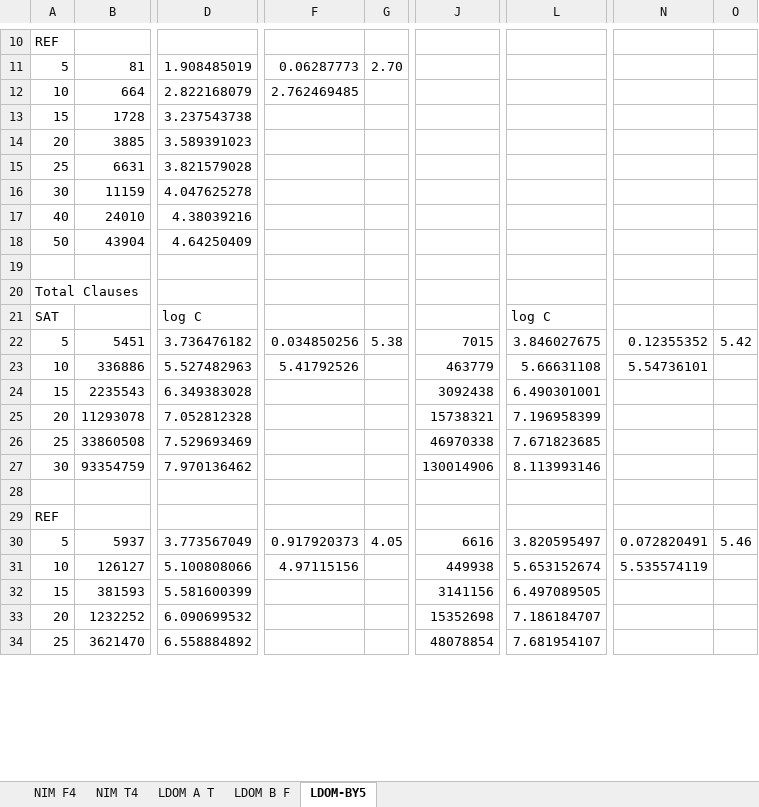
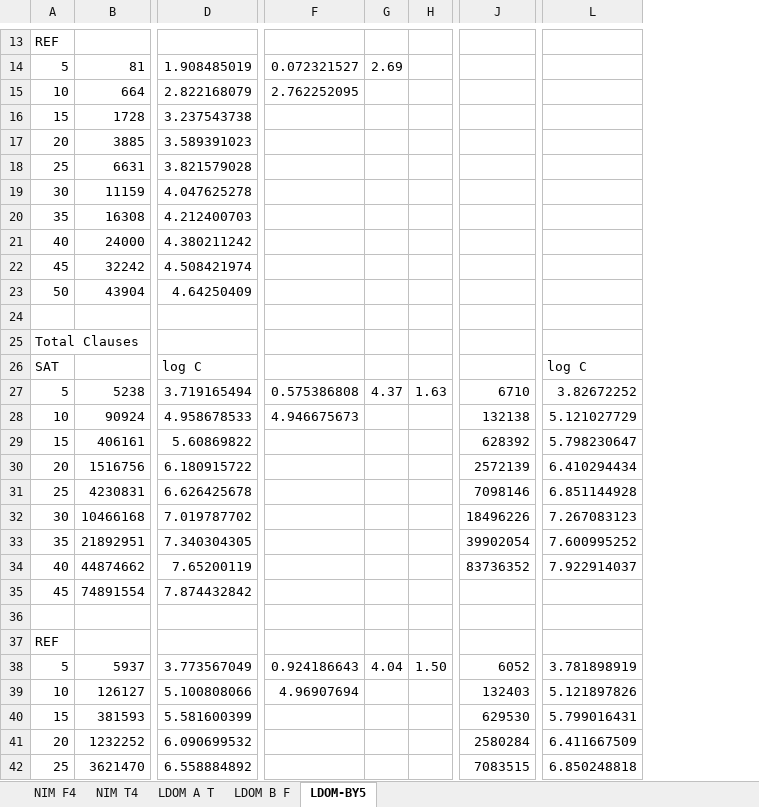
Before and after one commit to rebryant/pgbdd, an Excel workbook: qbenchmarks/analysis/games-analysis.xlsx, sheet LDOM-BY5, drawn as a sheet; only a part is shown, gaps mark what is left out; values as stored, in another font and other column widths than the file's, no borders; removed rows and columns are numbered as before the commit, all else as after; rows hold the shown columns only; the diff covers the shown part only; the diff names each change by its address in the sheet, - before the commit and + after, or states it on an @@ line.

```diff
--- a/qbenchmarks/analysis/games-analysis.xlsx (sheet LDOM-BY5)
+++ b/qbenchmarks/analysis/games-analysis.xlsx (sheet LDOM-BY5)
-column F, rows 11-12: 0.06287773 | 2.762469485; rows 22-31: 0.034850256 | 5.41792526 |  |  |  |  |  |  | 0.917920373 | 4.97115156
-column G, row 11: 2.70; rows 22-30: 5.38 |  |  |  |  |  |  |  | 4.05
+column F, rows 14-15: 0.072321527 | 2.762252095; rows 27-28: 0.575386808 | 4.946675673; rows 38-39: 0.924186643 | 4.96907694
+column G, row 14: 2.69; row 27: 4.37; row 38: 4.04
+column H, row 27: 1.63; row 38: 1.50
-column J, rows 22-34: 7015 | 463779 | 3092438 | 15738321 | 46970338 | 130014906 |  |  | 6616 | 449938 | 3141156 | 15352698 | 48078854
+column J, rows 27-32: 6710 | 132138 | 628392 | 2572139 | 7098146 | 18496226; rows 38-42: 6052 | 132403 | 629530 | 2580284 | 7083515
-column L, rows 21-34: log C | 3.846027675 | 5.66631108 | 6.490301001 | 7.196958399 | 7.671823685 | 8.113993146 |  |  | 3.820595497 | 5.653152674 | 6.497089505 | 7.186184707 | 7.681954107
+column L, rows 26-32: log C | 3.82672252 | 5.121027729 | 5.798230647 | 6.410294434 | 6.851144928 | 7.267083123; rows 38-42: 3.781898919 | 5.121897826 | 5.799016431 | 6.411667509 | 6.850248818
-column N, rows 22-31: 0.12355352 | 5.54736101 |  |  |  |  |  |  | 0.072820491 | 5.535574119
-column O, rows 22-30: 5.42 |  |  |  |  |  |  |  | 5.46
@@ row 17 moved to row 10: 40 @@
+row 20: 35 | 16308 | 4.212400703
+row 21: 40 | 24000 | 4.380211242
+row 22: 45 | 32242 | 4.508421974
-B27: 5451
+B27: 5238
-D27: 3.736476182
+D27: 3.719165494
-B28: 336886
+B28: 90924
-D28: 5.527482963
+D28: 4.958678533
-B29: 2235543
+B29: 406161
-D29: 6.349383028
+D29: 5.60869822
-B30: 11293078
+B30: 1516756
-D30: 7.052812328
+D30: 6.180915722
-B31: 33860508
+B31: 4230831
-D31: 7.529693469
+D31: 6.626425678
-B32: 93354759
+B32: 10466168
-D32: 7.970136462
+D32: 7.019787702
+row 33: 35 | 21892951 | 7.340304305 |  |  |  | 39902054 | 7.600995252
+row 34: 40 | 44874662 | 7.65200119 |  |  |  | 83736352 | 7.922914037
+row 35: 45 | 74891554 | 7.874432842
```
Also changed, not shown: 28 added rows, 16 removed rows, 3 added columns, 1 removed column and 41 edited cells elsewhere in this sheet, formulas that keep their value, 6 other files.
